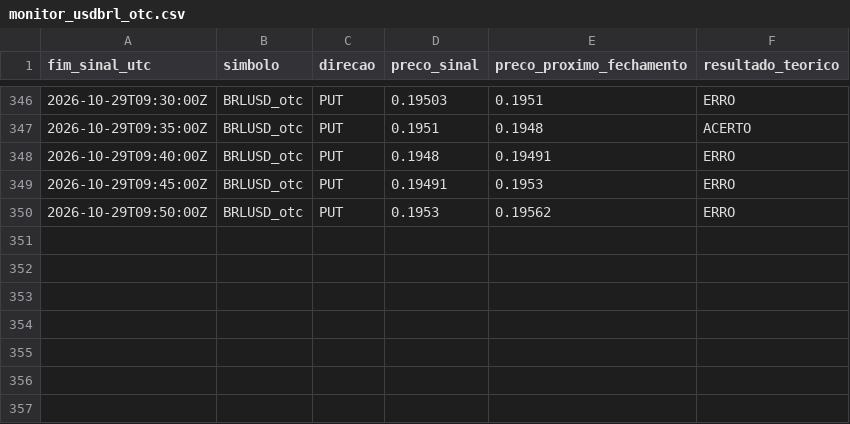
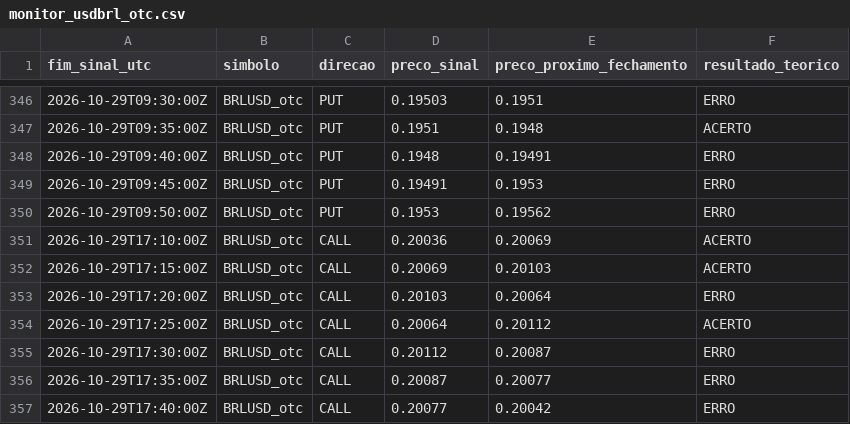
Before and after one commit to mateusteco/quotex-analisador, a CSV file: data/monitor_usdbrl_otc.csv, drawn as a sheet; only a part is shown, gaps mark what is left out; the diff names each change by its address in the sheet, - before the commit and + after, or states it on an @@ line.

```diff
--- a/data/monitor_usdbrl_otc.csv
+++ b/data/monitor_usdbrl_otc.csv
+row 351: 2026-10-29T17:10:00Z | BRLUSD_otc | CALL | 0.20036 | 0.20069 | ACERTO
+row 352: 2026-10-29T17:15:00Z | BRLUSD_otc | CALL | 0.20069 | 0.20103 | ACERTO
+row 353: 2026-10-29T17:20:00Z | BRLUSD_otc | CALL | 0.20103 | 0.20064 | ERRO
+row 354: 2026-10-29T17:25:00Z | BRLUSD_otc | CALL | 0.20064 | 0.20112 | ACERTO
+row 355: 2026-10-29T17:30:00Z | BRLUSD_otc | CALL | 0.20112 | 0.20087 | ERRO
+row 356: 2026-10-29T17:35:00Z | BRLUSD_otc | CALL | 0.20087 | 0.20077 | ERRO
+row 357: 2026-10-29T17:40:00Z | BRLUSD_otc | CALL | 0.20077 | 0.20042 | ERRO
```
